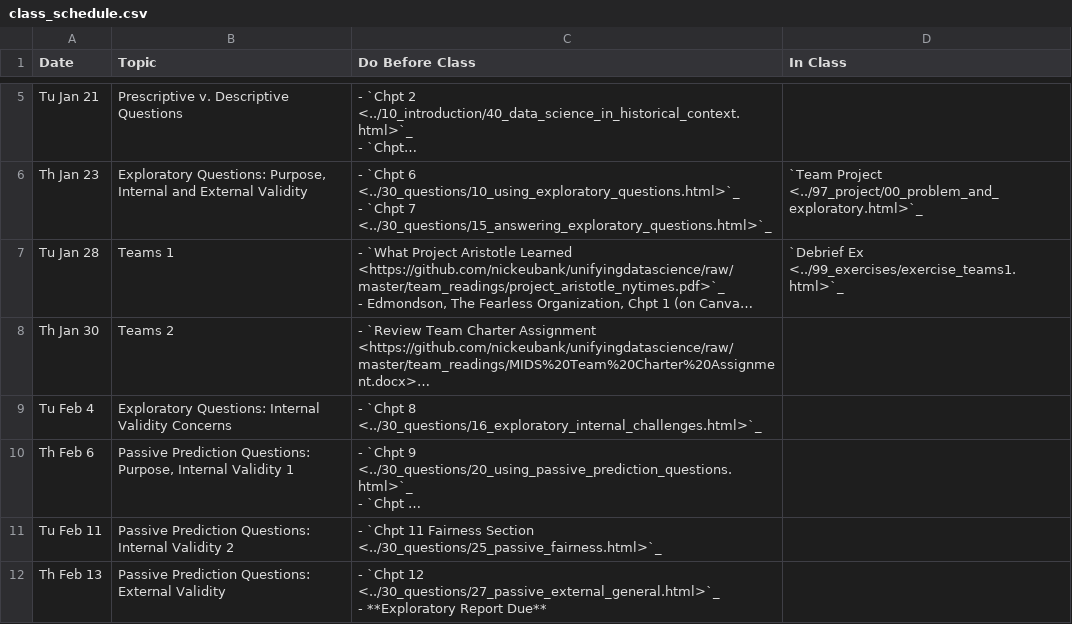
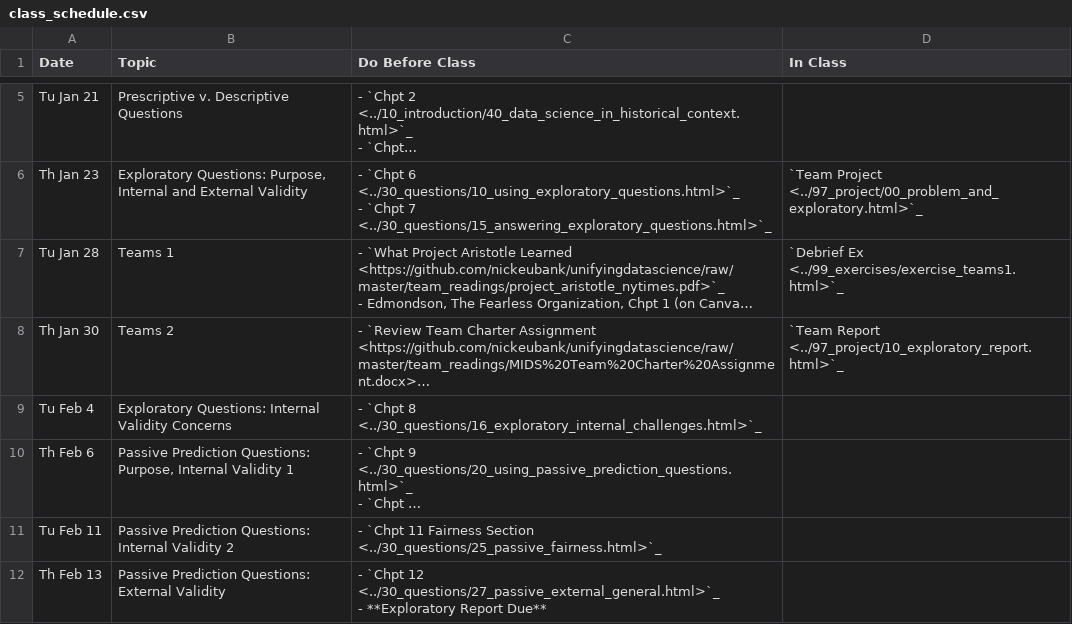
Before and after one commit to nickeubank/ds4humans, a CSV file: 00_class_schedule/class_schedule.csv, drawn as a sheet; only a part is shown, gaps mark what is left out; long unchanged cells end in …; the diff names each change by its address in the sheet, - before the commit and + after, or states it on an @@ line.

Commit message:
exploratory report

```diff
--- a/00_class_schedule/class_schedule.csv
+++ b/00_class_schedule/class_schedule.csv
-D8 (In Class): (empty)
+D8 (In Class): `Team Report <../97_project/10_exploratory_report.html>`_
```
Also changed, not shown: 13 other files.
